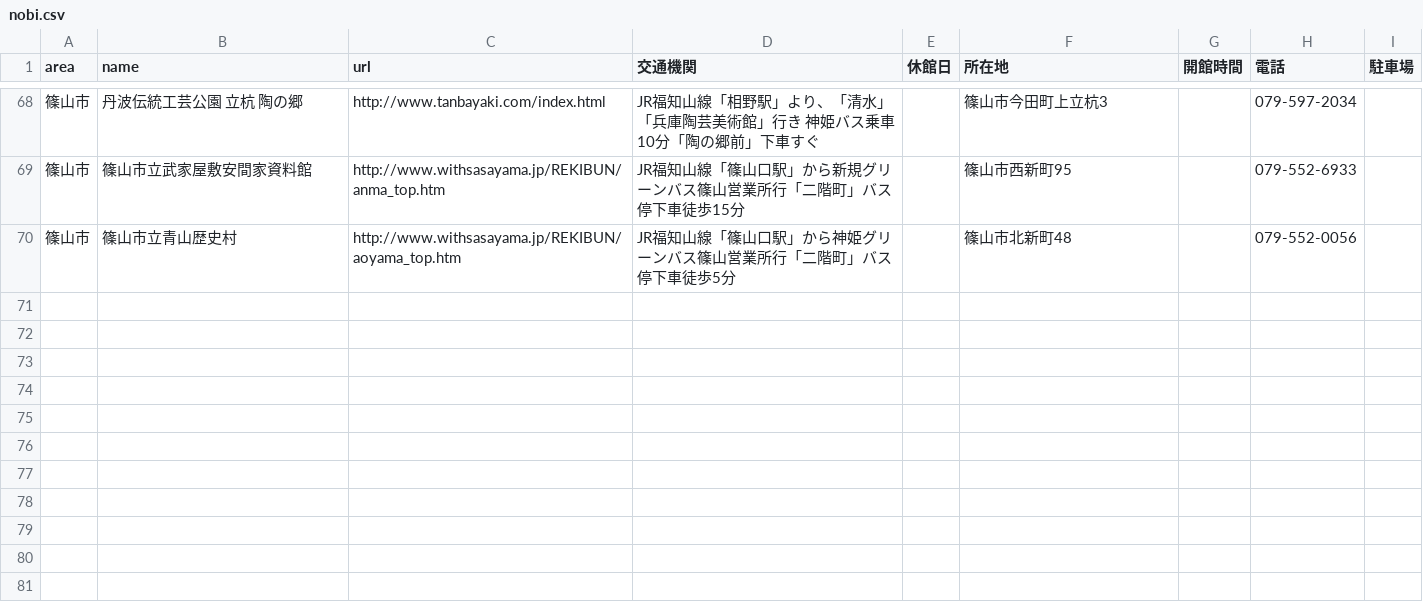
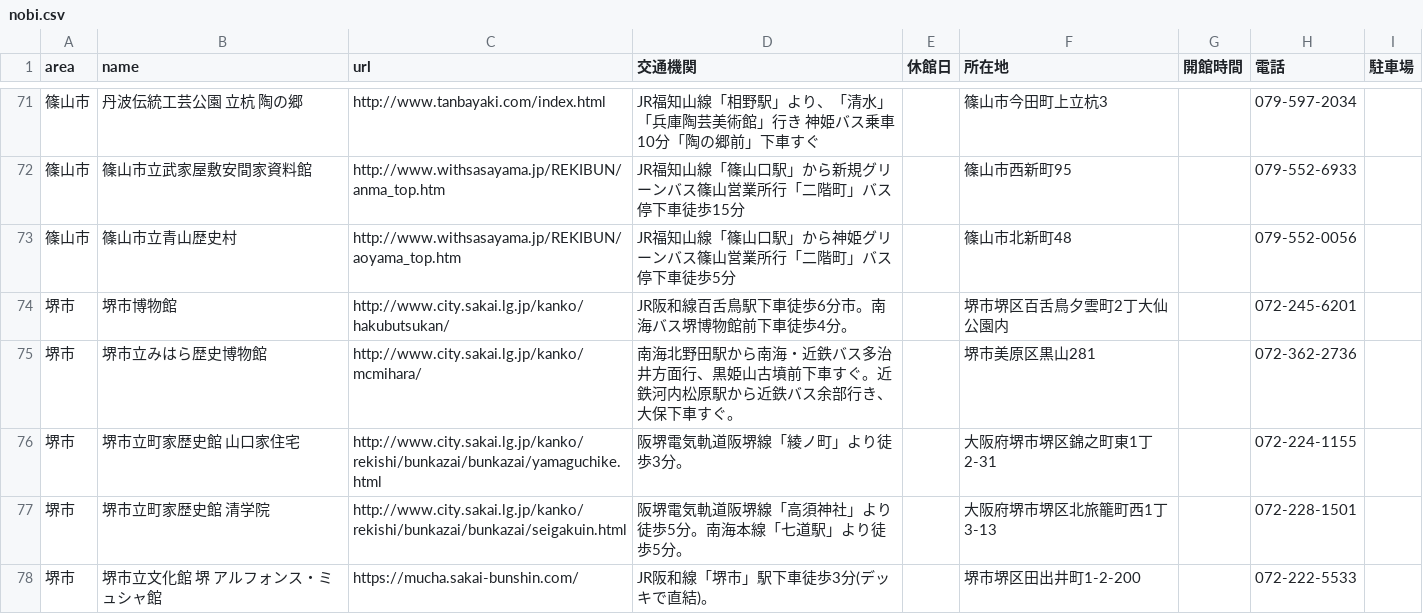
Before and after one commit to hkwi/our-data, a CSV file: nobi.csv, drawn as a sheet; only a part is shown, gaps mark what is left out; the diff covers the shown part only.

Commit message:
[nobi] sync with upstream

```diff
--- a/nobi.csv
+++ b/nobi.csv
@@ -70 +73,6 @@ area,name,url,交通機関,休館日,所在地,開館時間,電話,駐車場
 篠山市,篠山市立青山歴史村,http://www.withsasayama.jp/REKIBUN/aoyama_top.htm,JR福知山線「篠山口駅」から神姫グリーンバス篠山営業所行「二階町」バス停下車徒歩5分,,篠山市北新町48,,079-552-0056,
+堺市,堺市博物館,http://www.city.sakai.lg.jp/kanko/hakubutsukan/,JR阪和線百舌鳥駅下車徒歩6分市。南海バス堺博物館前下車徒歩4分。,,堺市堺区百舌鳥夕雲町2丁大仙公園内,,072-245-6201,
+堺市,堺市立みはら歴史博物館,http://www.city.sakai.lg.jp/kanko/mcmihara/,南海北野田駅から南海・近鉄バス多治井方面行、黒姫山古墳前下車すぐ。近鉄河内松原駅から近鉄バス余部行き、大保下車すぐ。,,堺市美原区黒山281,,072-362-2736,
+堺市,堺市立町家歴史館 山口家住宅,http://www.city.sakai.lg.jp/kanko/rekishi/bunkazai/bunkazai/yamaguchike.html,阪堺電気軌道阪堺線「綾ノ町」より徒歩3分。,,大阪府堺市堺区錦之町東1丁2-31,,072-224-1155,
+堺市,堺市立町家歴史館 清学院,http://www.city.sakai.lg.jp/kanko/rekishi/bunkazai/bunkazai/seigakuin.html,阪堺電気軌道阪堺線「高須神社」より徒歩5分。南海本線「七道駅」より徒歩5分。,,大阪府堺市堺区北旅籠町西1丁3-13,,072-228-1501,
+堺市,堺市立文化館 堺 アルフォンス・ミュシャ館,https://mucha.sakai-bunshin.com/,JR阪和線「堺市」駅下車徒歩3分(デッキで直結)。,,堺市堺区田出井町1-2-200,,072-222-5533,
```
Also changed, not shown: 7 added rows elsewhere in this file, 2 other files.
